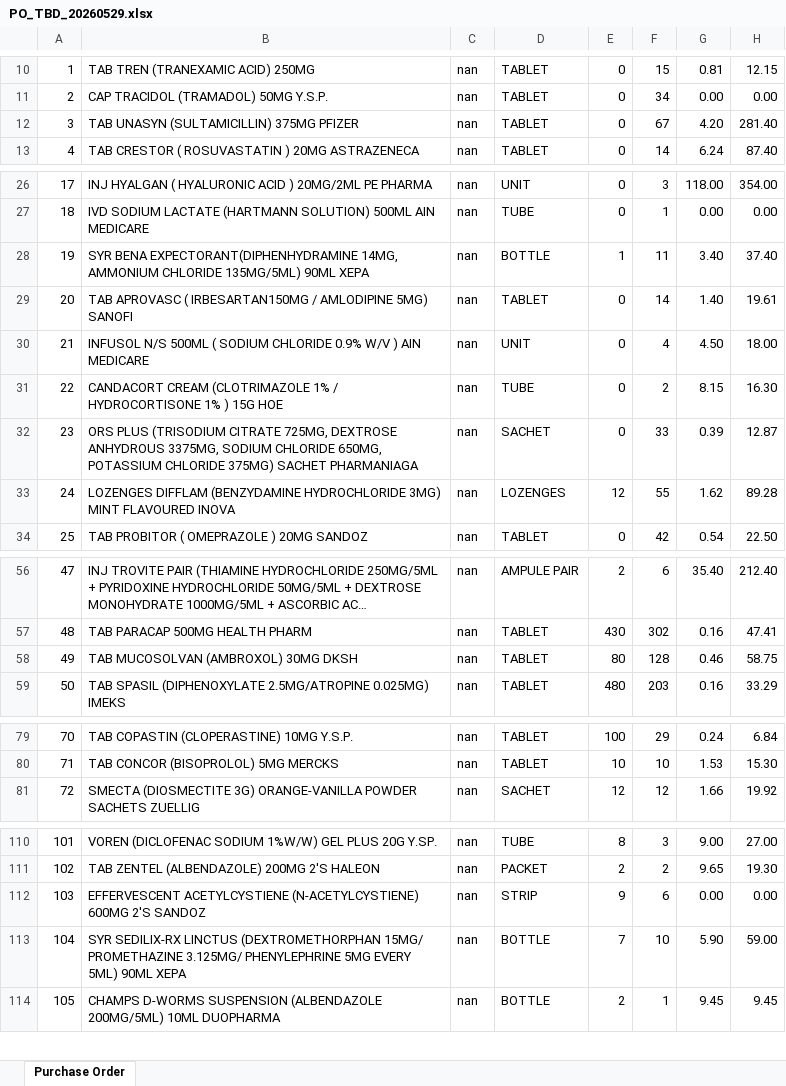
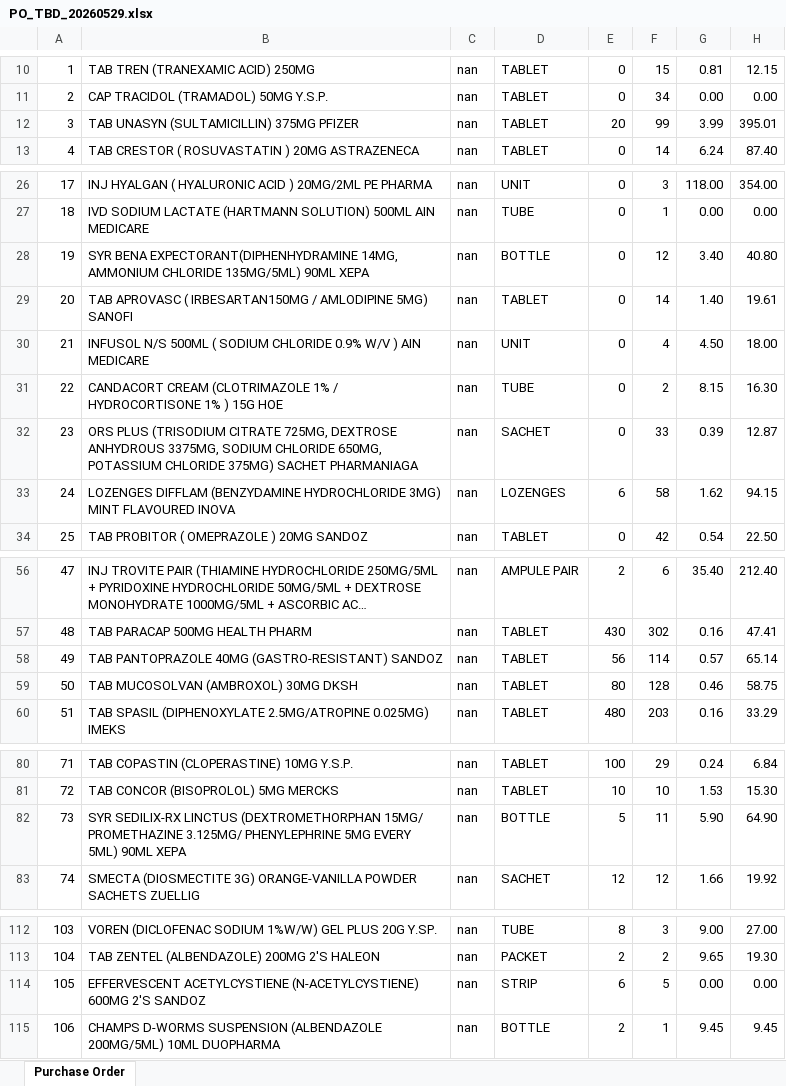
Before and after one commit to permaifong/permai-dashboard, an Excel workbook: PO_TBD_20260529.xlsx, sheet Purchase Order, drawn as a sheet; only a part is shown, gaps mark what is left out; long unchanged cells end in …; values as stored, in another font and other column widths than the file's, no cell formats; removed rows and columns are numbered as before the commit, all else as after; the diff covers the shown part only; the diff names each change by its address in the sheet, - before the commit and + after, or states it on an @@ line.

Commit message:
Auto-update: clinic data 2026-05-29

```diff
--- a/PO_TBD_20260529.xlsx (sheet Purchase Order)
+++ b/PO_TBD_20260529.xlsx (sheet Purchase Order)
-E12: 0
+E12: 20
-F12: 67
+F12: 99
-G12: 4.20
+G12: 3.99
-H12: 281.40
+H12: 395.01
-E28: 1
+E28: 0
-F28: 11
+F28: 12
-H28: 37.40
+H28: 40.80
-E33: 12
+E33: 6
-F33: 55
+F33: 58
-H33: 89.28
+H33: 94.15
+row 58: 49 | TAB PANTOPRAZOLE 40MG (GASTRO-RESISTANT) SANDOZ | nan | TABLET | 56 | 114 | 0.57 | 65.14
@@ column A renumbered between rows 59 and 147 @@
+row 82: 73 | SYR SEDILIX-RX LINCTUS (DEXTROMETHORPHAN 15MG/ PROMETHAZINE 3.125MG/ PHENYLEPHRINE 5MG EVERY 5ML) 90ML XEPA | nan | BOTTLE | 5 | 11 | 5.90 | 64.90
-E114: 9
+E114: 6
-F114: 6
+F114: 5
-row 113: 104 | SYR SEDILIX-RX LINCTUS (DEXTROMETHORPHAN 15MG/ PROMETHAZINE 3.125MG/ PHENYLEPHRINE 5MG EVERY 5ML) 90ML XEPA | nan | BOTTLE | 7 | 10 | 5.90 | 59.00
```
Also changed, not shown: 5 edited cells elsewhere in this sheet, cell formats.
